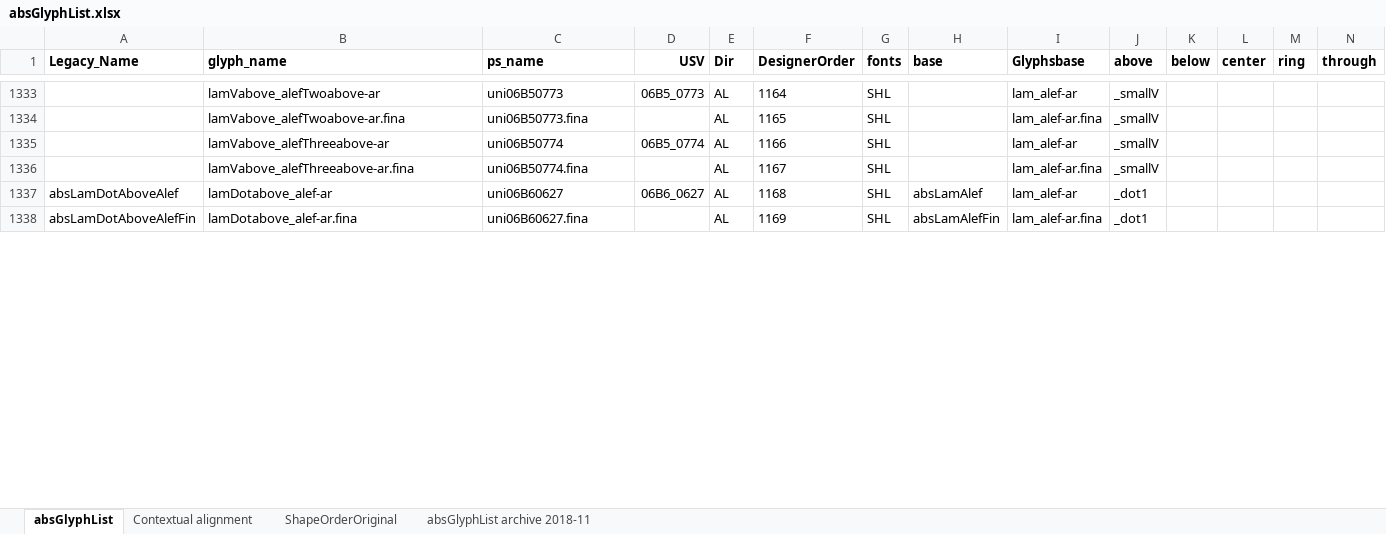
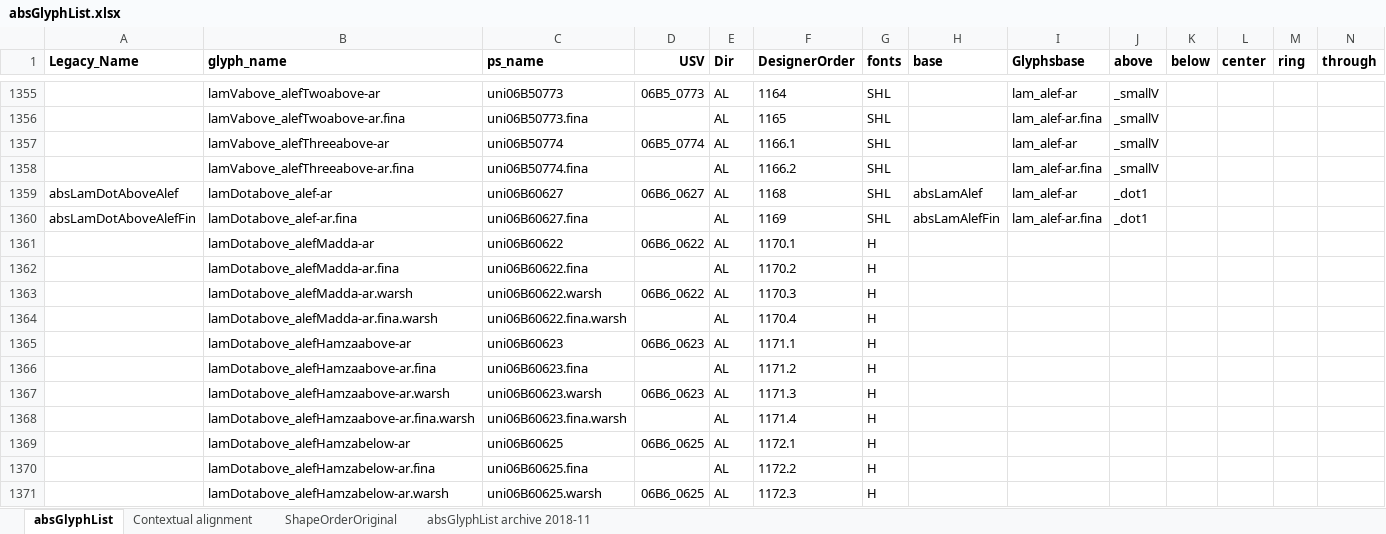
Before and after one commit to silnrsi/font-arab-tools, an Excel workbook: absGlyphList/absGlyphList.xlsx, sheet absGlyphList, drawn as a sheet; only a part is shown, gaps mark what is left out; values as stored, in another font and other column widths than the file's, no borders; charts and pictures not drawn; addresses are those after the commit; rows hold the shown columns only; the diff covers the shown part only; the diff names each change by its address in the sheet, - before the commit and + after, or states it on an @@ line.

Commit message:
Add glyphs needed for Harmattan warsh feature. Merged 6 lines for "MR" into the same lines for "SHL".

```diff
--- a/absGlyphList/absGlyphList.xlsx (sheet absGlyphList)
+++ b/absGlyphList/absGlyphList.xlsx (sheet absGlyphList)
-F1357 (DesignerOrder): 1166
+F1357 (DesignerOrder): 1166.1
-F1358 (DesignerOrder): 1167
+F1358 (DesignerOrder): 1166.2
+row 1361:  | lamDotabove_alefMadda-ar | uni06B60622 | 06B6_0622 | AL | 1170.1 | H
+row 1362:  | lamDotabove_alefMadda-ar.fina | uni06B60622.fina |  | AL | 1170.2 | H
+row 1363:  | lamDotabove_alefMadda-ar.warsh | uni06B60622.warsh | 06B6_0622 | AL | 1170.3 | H
+row 1364:  | lamDotabove_alefMadda-ar.fina.warsh | uni06B60622.fina.warsh |  | AL | 1170.4 | H
+row 1365:  | lamDotabove_alefHamzaabove-ar | uni06B60623 | 06B6_0623 | AL | 1171.1 | H
+row 1366:  | lamDotabove_alefHamzaabove-ar.fina | uni06B60623.fina |  | AL | 1171.2 | H
+row 1367:  | lamDotabove_alefHamzaabove-ar.warsh | uni06B60623.warsh | 06B6_0623 | AL | 1171.3 | H
+row 1368:  | lamDotabove_alefHamzaabove-ar.fina.warsh | uni06B60623.fina.warsh |  | AL | 1171.4 | H
+row 1369:  | lamDotabove_alefHamzabelow-ar | uni06B60625 | 06B6_0625 | AL | 1172.1 | H
+row 1370:  | lamDotabove_alefHamzabelow-ar.fina | uni06B60625.fina |  | AL | 1172.2 | H
+row 1371:  | lamDotabove_alefHamzabelow-ar.warsh | uni06B60625.warsh | 06B6_0625 | AL | 1172.3 | H
```
Also changed, not shown: 87 added rows, 12 removed rows and 68 edited cells elsewhere in this sheet, 2 other files.
